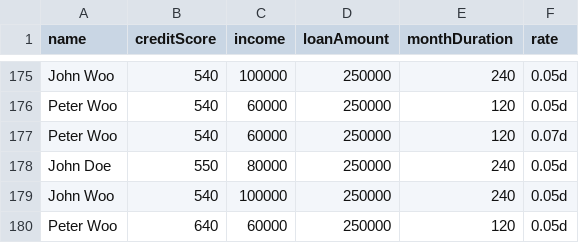
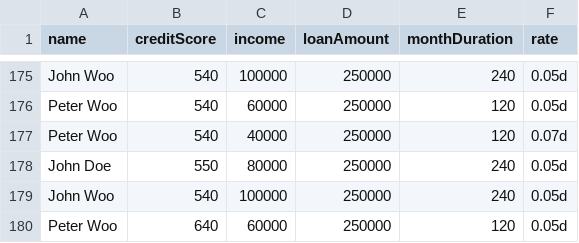
Before and after one commit to DecisionsDev/decisions-on-spark, a CSV file: data/miniloan/miniloan-requests-10K.csv, drawn as a sheet; only a part is shown, gaps mark what is left out; the diff covers the shown part only.

```diff
--- a/data/miniloan/miniloan-requests-10K.csv
+++ b/data/miniloan/miniloan-requests-10K.csv
@@ -176,3 +176,3 @@ John Woo, 540, 100000, 250000, 240, 0.05d
 Peter Woo, 540, 60000, 250000, 120, 0.05d
-Peter Woo, 540, 60000, 250000, 120, 0.07d
+Peter Woo, 540, 40000, 250000, 120, 0.07d
 John Doe, 550, 80000, 250000, 240, 0.05d
```
Also changed, not shown: 3 added rows, 3 removed rows and 5 edited cells elsewhere in this file.
